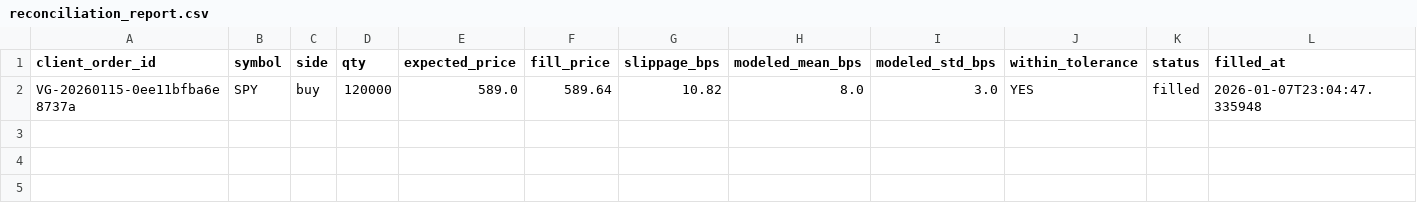
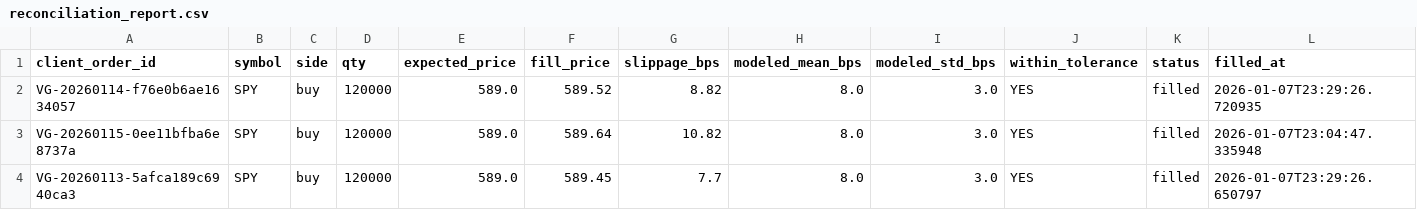
Before and after one commit to aaravjj2/tradingview-sim, a CSV file: reconciliation_report.csv, drawn as a sheet.

Commit message:
Complete VolGate integration with 3-loop QA validation
- Add test_kill_switch.py for safety monitoring (9 tests)
- Add db_migrate.sh using Python sqlite3 for portability
- Add PR_INSTRUCTIONS.md with full documentation
- Complete shadow day replays for 3 dates (Jan 13-15, 2026)
- Reconciliation passed: avg slippage 9.11bps within 8±3bps tolerance
- Apply 001_add_model_audit.sql migration
- All 35 tests passing

Paper-only mode enforced. No live trading code paths.

```diff
--- a/reconciliation_report.csv
+++ b/reconciliation_report.csv
@@ -1,2 +1,4 @@
 client_order_id,symbol,side,qty,expected_price,fill_price,slippage_bps,modeled_mean_bps,modeled_std_bps,within_tolerance,status,filled_at
+VG-20260114-f76e0b6ae1634057,SPY,buy,120000,589.0,589.52,8.82,8.0,3.0,YES,filled,2026-01-07T23:29:26.720935
 VG-20260115-0ee11bfba6e8737a,SPY,buy,120000,589.0,589.64,10.82,8.0,3.0,YES,filled,2026-01-07T23:04:47.335948
+VG-20260113-5afca189c6940ca3,SPY,buy,120000,589.0,589.45,7.7,8.0,3.0,YES,filled,2026-01-07T23:29:26.650797
```
Also changed, not shown: replay_output/2026-01-15/replay_actions.csv, 8 other files.
